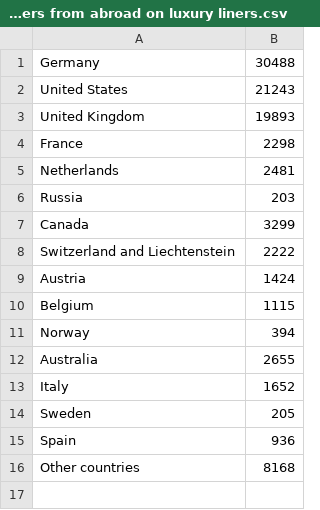
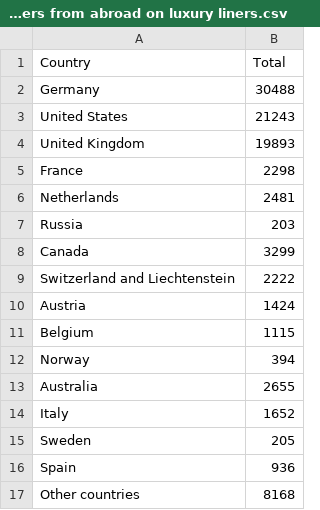
Before and after one commit to SamuilDarik/Data-Analysis-in-R, a CSV file: DataVisualization/Passengers from abroad on luxury liners.csv, drawn as a sheet; the diff names each change by its address in the sheet, - before the commit and + after, or states it on an @@ line.

```diff
--- a/DataVisualization/Passengers from abroad on luxury liners.csv
+++ b/DataVisualization/Passengers from abroad on luxury liners.csv
+row 1: Country | Total
```
Also changed, not shown: DataVisualization/Graduated students by age.csv, DataVisualization/Graduated students by age_1.csv, 4 other files.
